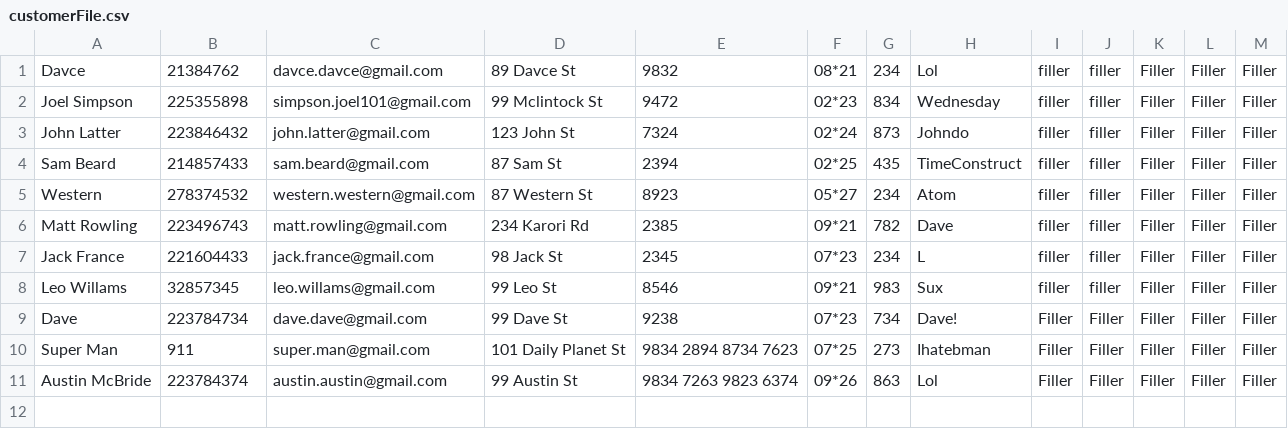
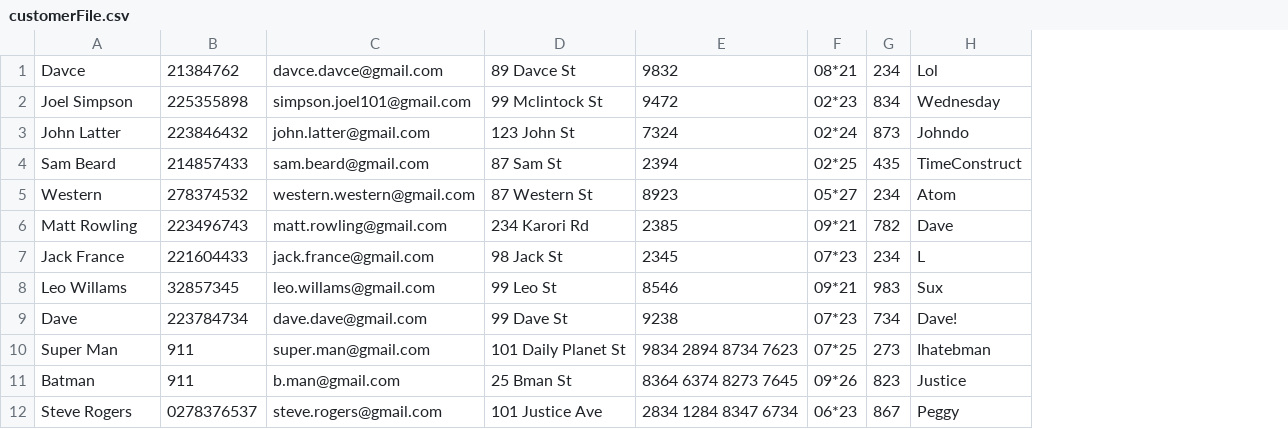
Before and after one commit to thedragun/TaxiSystem, a CSV file: customerFile.csv, drawn as a sheet; removed rows and columns are numbered as before the commit, all else as after; the diff names each change by its address in the sheet, - before the commit and + after, or states it on an @@ line.

```diff
--- a/customerFile.csv
+++ b/customerFile.csv
-column I, rows 1-10: filler | filler | filler | filler | filler | filler | filler | filler | Filler | Filler
-column J, rows 1-10: filler | filler | filler | filler | filler | filler | filler | filler | Filler | Filler
-column K, rows 1-10: all Filler
-column L, rows 1-10: all Filler
-column M, rows 1-10: all Filler
-row 11: Austin McBride | 223784374 | austin.austin@gmail.com | 99 Austin St | 9834 7263 9823 6374 | 09*26 | 863 | Lol | Filler | Filler | Filler | Filler | Filler
+row 11: Batman | 911 | b.man@gmail.com | 25 Bman St | 8364 6374 8273 7645 | 09*26 | 823 | Justice
+row 12: Steve Rogers | 0278376537 | steve.rogers@gmail.com | 101 Justice Ave | 2834 1284 8347 6734 | 06*23 | 867 | Peggy
```
Also changed, not shown: 3 other files.
